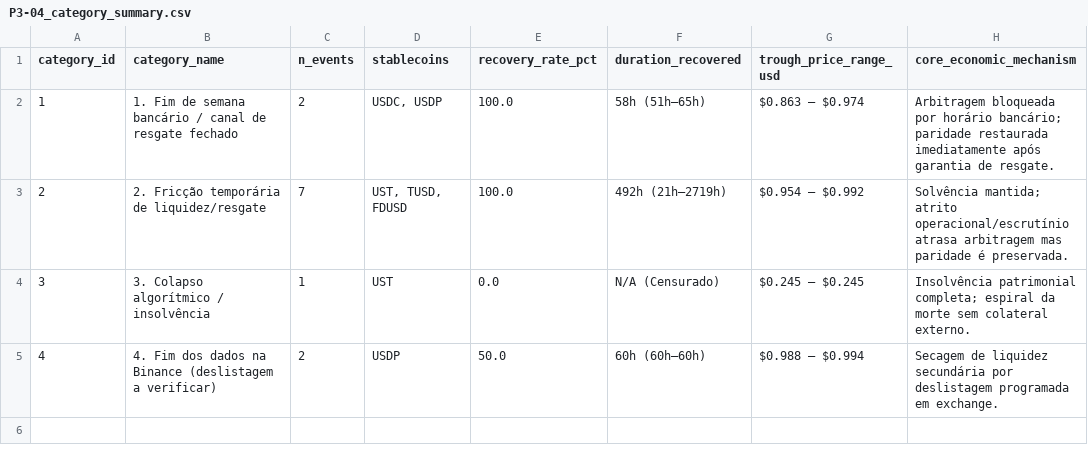
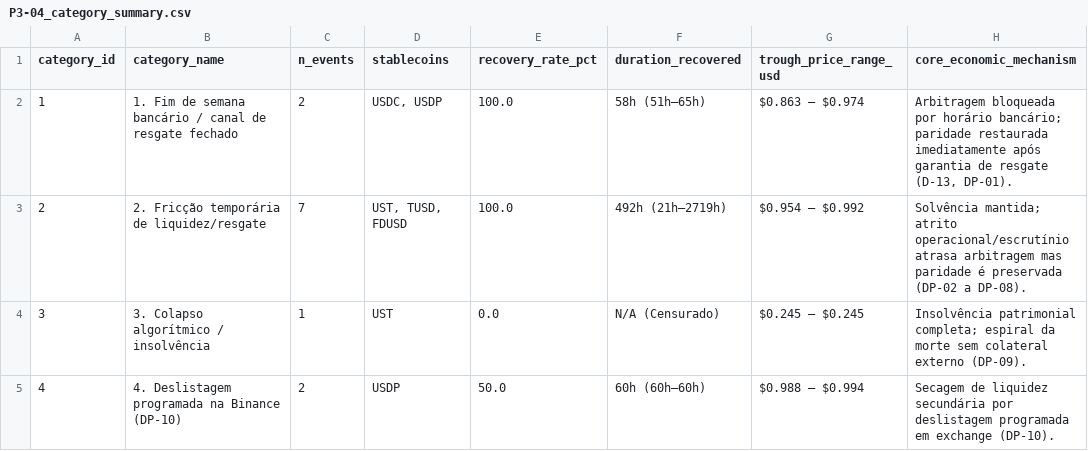
Before and after one commit to out-of-sample/7-datathon-fgv-eesp, a CSV file: results/tables/P3-04_category_summary.csv, drawn as a sheet.

```diff
--- a/results/tables/P3-04_category_summary.csv
+++ b/results/tables/P3-04_category_summary.csv
@@ -1,5 +1,5 @@
 category_id,category_name,n_events,stablecoins,recovery_rate_pct,duration_recovered,trough_price_range_usd,core_economic_mechanism
-1,1. Fim de semana bancário / canal de resgate fechado,2,"USDC, USDP",100.0,58h (51h–65h),$0.863 – $0.974,Arbitragem bloqueada por horário bancário; paridade restaurada imediatamente após garantia de resgate.
-2,2. Fricção temporária de liquidez/resgate,7,"UST, TUSD, FDUSD",100.0,492h (21h–2719h),$0.954 – $0.992,Solvência mantida; atrito operacional/escrutínio atrasa arbitragem mas paridade é preservada.
-3,3. Colapso algorítmico / insolvência,1,UST,0.0,N/A (Censurado),$0.245 – $0.245,Insolvência patrimonial completa; espiral da morte sem colateral externo.
-4,4. Fim dos dados na Binance (deslistagem a verificar),2,USDP,50.0,60h (60h–60h),$0.988 – $0.994,Secagem de liquidez secundária por deslistagem programada em exchange.
+1,1. Fim de semana bancário / canal de resgate fechado,2,"USDC, USDP",100.0,58h (51h–65h),$0.863 – $0.974,"Arbitragem bloqueada por horário bancário; paridade restaurada imediatamente após garantia de resgate (D-13, DP-01)."
+2,2. Fricção temporária de liquidez/resgate,7,"UST, TUSD, FDUSD",100.0,492h (21h–2719h),$0.954 – $0.992,Solvência mantida; atrito operacional/escrutínio atrasa arbitragem mas paridade é preservada (DP-02 a DP-08).
+3,3. Colapso algorítmico / insolvência,1,UST,0.0,N/A (Censurado),$0.245 – $0.245,Insolvência patrimonial completa; espiral da morte sem colateral externo (DP-09).
+4,4. Deslistagem programada na Binance (DP-10),2,USDP,50.0,60h (60h–60h),$0.988 – $0.994,Secagem de liquidez secundária por deslistagem programada em exchange (DP-10).
```
Also changed, not shown: results/tables/P3-01_route_costs.csv, results/tables/P3-04_depeg_case_table.csv, 17 other files.
